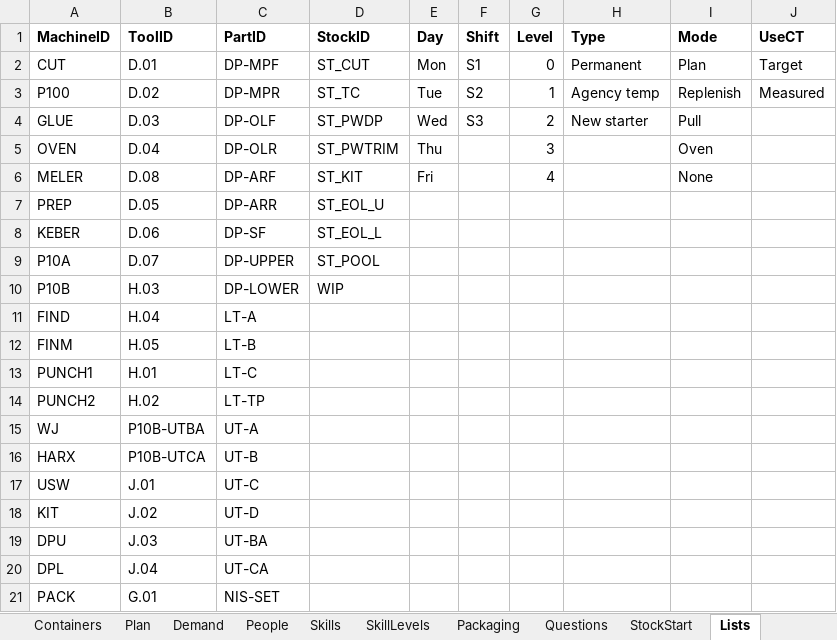
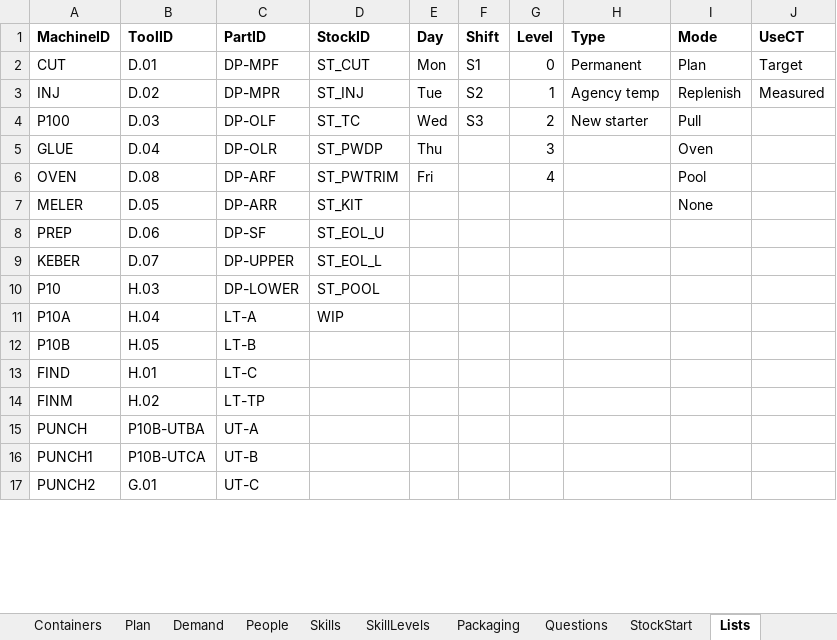
Before and after one commit to stretchuar/x900-vr, an Excel workbook: X900_Simulator_Config.xlsx, sheet Lists, drawn as a sheet; only a part is shown; values as stored, in another font and other column widths than the file's, no borders; removed rows and columns are numbered as before the commit, all else as after; the diff covers the shown part only; the diff names each change by its address in the sheet, - before the commit and + after, or states it on an @@ line.

```diff
--- a/X900_Simulator_Config.xlsx (sheet Lists)
+++ b/X900_Simulator_Config.xlsx (sheet Lists)
-A3 (MachineID): P100
+A3 (MachineID): INJ
-D3 (StockID): ST_TC
+D3 (StockID): ST_INJ
-A4 (MachineID): GLUE
+A4 (MachineID): P100
-D4 (StockID): ST_PWDP
+D4 (StockID): ST_TC
-A5 (MachineID): OVEN
+A5 (MachineID): GLUE
-D5 (StockID): ST_PWTRIM
+D5 (StockID): ST_PWDP
-A6 (MachineID): MELER
+A6 (MachineID): OVEN
-D6 (StockID): ST_KIT
+D6 (StockID): ST_PWTRIM
-I6 (Mode): None
+I6 (Mode): Pool
-A7 (MachineID): PREP
+A7 (MachineID): MELER
-D7 (StockID): ST_EOL_U
+D7 (StockID): ST_KIT
-I7 (Mode): (empty)
+I7 (Mode): None
-A8 (MachineID): KEBER
+A8 (MachineID): PREP
-D8 (StockID): ST_EOL_L
+D8 (StockID): ST_EOL_U
-A9 (MachineID): P10A
+A9 (MachineID): KEBER
-D9 (StockID): ST_POOL
+D9 (StockID): ST_EOL_L
-A10 (MachineID): P10B
+A10 (MachineID): P10
-D10 (StockID): WIP
+D10 (StockID): ST_POOL
-A11 (MachineID): FIND
+A11 (MachineID): P10A
-D11 (StockID): (empty)
+D11 (StockID): WIP
-A12 (MachineID): FINM
+A12 (MachineID): P10B
-A13 (MachineID): PUNCH1
+A13 (MachineID): FIND
-A14 (MachineID): PUNCH2
+A14 (MachineID): FINM
-A15 (MachineID): WJ
+A15 (MachineID): PUNCH
-A16 (MachineID): HARX
+A16 (MachineID): PUNCH1
-row 17: USW | J.01 | UT-C
-row 18: KIT | J.02 | UT-D
-row 19: DPU | J.03 | UT-BA
-row 20: DPL | J.04 | UT-CA
-A17 (MachineID): PACK
+A17 (MachineID): PUNCH2
-C17 (PartID): NIS-SET
+C17 (PartID): UT-C
```
Also changed, not shown: 33 added rows and 29 edited cells elsewhere in this sheet, sheet Plan, sheet Tools, sheet Skills, sheet Routing, sheet Questions, sheet People, 7 more sheets, 1 other file.
